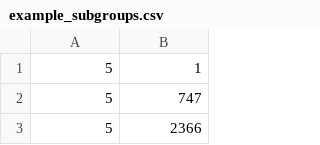
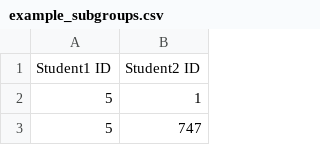
Before and after one commit to ChrisGrattoni/partitionoptimizer, a CSV file: example_subgroups.csv, drawn as a sheet; only a part is shown; the shorter side is filled out with more unchanged rows.

```diff
--- a/example_subgroups.csv
+++ b/example_subgroups.csv
@@ -1 +1,2 @@
+Student1 ID,Student2 ID
 5,1
```
Also changed, not shown: course_analysis.csv, student_assignments.csv, 2 other files.
